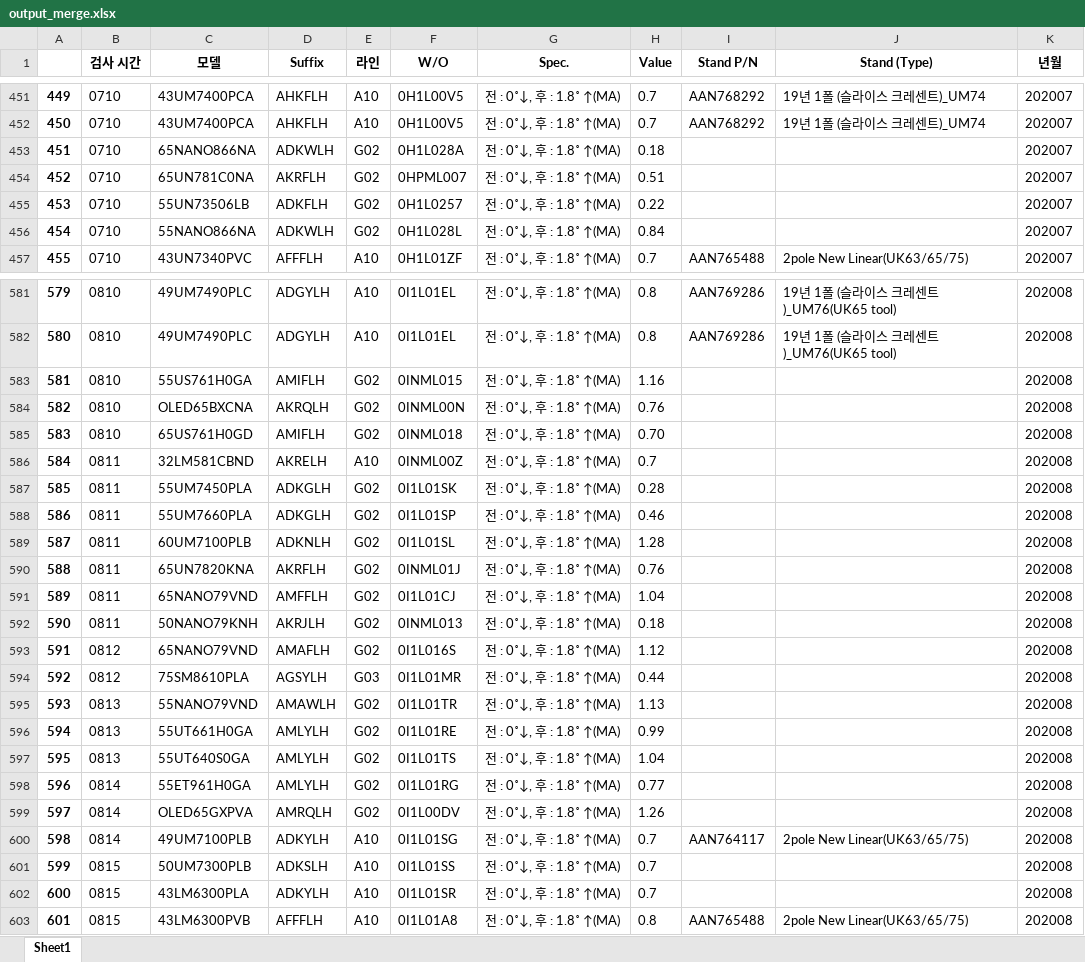
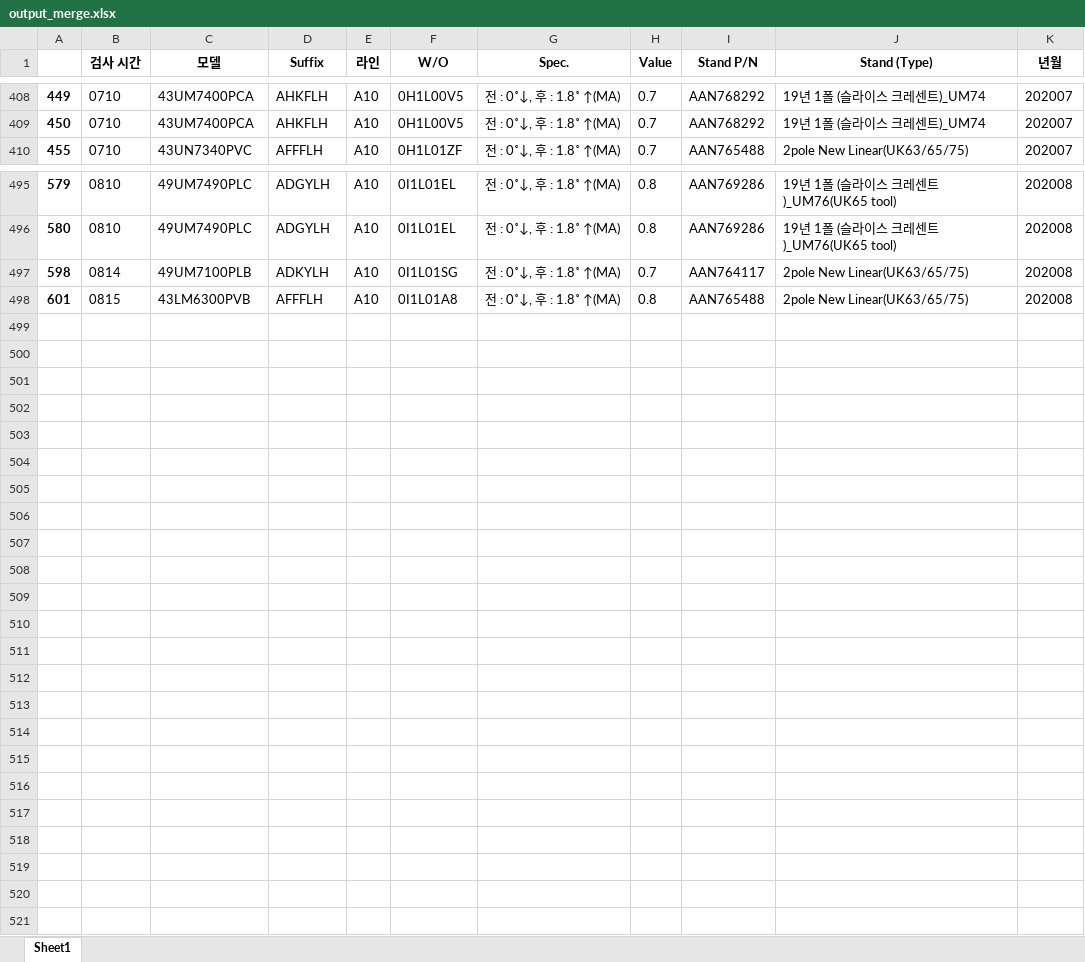
Before and after one commit to jeongkyungmin/mypoject_all, an Excel workbook: output_merge.xlsx, sheet Sheet1, drawn as a sheet; only a part is shown, gaps mark what is left out; values as stored, in another font and other column widths than the file's, no borders; the diff covers the shown part only; the diff names each change by its address in the sheet, - before the commit and + after, or states it on an @@ line.

```diff
--- a/output_merge.xlsx (sheet Sheet1)
+++ b/output_merge.xlsx (sheet Sheet1)
-row 453: 451 | 0710 | 65NANO866NA | ADKWLH | G02 | 0H1L028A | 전 : 0˚↓, 후 : 1.8˚ ↑(MA) | 0.18 |  |  | 202007
-row 454: 452 | 0710 | 65UN781C0NA | AKRFLH | G02 | 0HPML007 | 전 : 0˚↓, 후 : 1.8˚ ↑(MA) | 0.51 |  |  | 202007
-row 455: 453 | 0710 | 55UN73506LB | ADKFLH | G02 | 0H1L0257 | 전 : 0˚↓, 후 : 1.8˚ ↑(MA) | 0.22 |  |  | 202007
-row 456: 454 | 0710 | 55NANO866NA | ADKWLH | G02 | 0H1L028L | 전 : 0˚↓, 후 : 1.8˚ ↑(MA) | 0.84 |  |  | 202007
-row 583: 581 | 0810 | 55US761H0GA | AMIFLH | G02 | 0INML015 | 전 : 0˚↓, 후 : 1.8˚ ↑(MA) | 1.16 |  |  | 202008
-row 584: 582 | 0810 | OLED65BXCNA | AKRQLH | G02 | 0INML00N | 전 : 0˚↓, 후 : 1.8˚ ↑(MA) | 0.76 |  |  | 202008
-row 585: 583 | 0810 | 65US761H0GD | AMIFLH | G02 | 0INML018 | 전 : 0˚↓, 후 : 1.8˚ ↑(MA) | 0.70 |  |  | 202008
-row 586: 584 | 0811 | 32LM581CBND | AKRELH | A10 | 0INML00Z | 전 : 0˚↓, 후 : 1.8˚ ↑(MA) | 0.7 |  |  | 202008
-row 587: 585 | 0811 | 55UM7450PLA | ADKGLH | G02 | 0I1L01SK | 전 : 0˚↓, 후 : 1.8˚ ↑(MA) | 0.28 |  |  | 202008
-row 588: 586 | 0811 | 55UM7660PLA | ADKGLH | G02 | 0I1L01SP | 전 : 0˚↓, 후 : 1.8˚ ↑(MA) | 0.46 |  |  | 202008
-row 589: 587 | 0811 | 60UM7100PLB | ADKNLH | G02 | 0I1L01SL | 전 : 0˚↓, 후 : 1.8˚ ↑(MA) | 1.28 |  |  | 202008
-row 590: 588 | 0811 | 65UN7820KNA | AKRFLH | G02 | 0INML01J | 전 : 0˚↓, 후 : 1.8˚ ↑(MA) | 0.76 |  |  | 202008
-row 591: 589 | 0811 | 65NANO79VND | AMFFLH | G02 | 0I1L01CJ | 전 : 0˚↓, 후 : 1.8˚ ↑(MA) | 1.04 |  |  | 202008
-row 592: 590 | 0811 | 50NANO79KNH | AKRJLH | G02 | 0INML013 | 전 : 0˚↓, 후 : 1.8˚ ↑(MA) | 0.18 |  |  | 202008
-row 593: 591 | 0812 | 65NANO79VND | AMAFLH | G02 | 0I1L016S | 전 : 0˚↓, 후 : 1.8˚ ↑(MA) | 1.12 |  |  | 202008
-row 594: 592 | 0812 | 75SM8610PLA | AGSYLH | G03 | 0I1L01MR | 전 : 0˚↓, 후 : 1.8˚ ↑(MA) | 0.44 |  |  | 202008
-row 595: 593 | 0813 | 55NANO79VND | AMAWLH | G02 | 0I1L01TR | 전 : 0˚↓, 후 : 1.8˚ ↑(MA) | 1.13 |  |  | 202008
-row 596: 594 | 0813 | 55UT661H0GA | AMLYLH | G02 | 0I1L01RE | 전 : 0˚↓, 후 : 1.8˚ ↑(MA) | 0.99 |  |  | 202008
-row 597: 595 | 0813 | 55UT640S0GA | AMLYLH | G02 | 0I1L01TS | 전 : 0˚↓, 후 : 1.8˚ ↑(MA) | 1.04 |  |  | 202008
-row 598: 596 | 0814 | 55ET961H0GA | AMLYLH | G02 | 0I1L01RG | 전 : 0˚↓, 후 : 1.8˚ ↑(MA) | 0.77 |  |  | 202008
-row 599: 597 | 0814 | OLED65GXPVA | AMRQLH | G02 | 0I1L00DV | 전 : 0˚↓, 후 : 1.8˚ ↑(MA) | 1.26 |  |  | 202008
-row 601: 599 | 0815 | 50UM7300PLB | ADKSLH | A10 | 0I1L01SS | 전 : 0˚↓, 후 : 1.8˚ ↑(MA) | 0.7 |  |  | 202008
-row 602: 600 | 0815 | 43LM6300PLA | ADKYLH | A10 | 0I1L01SR | 전 : 0˚↓, 후 : 1.8˚ ↑(MA) | 0.7 |  |  | 202008
```
Also changed, not shown: 82 removed rows elsewhere in this sheet, output_table.xlsx, 2 other files.
